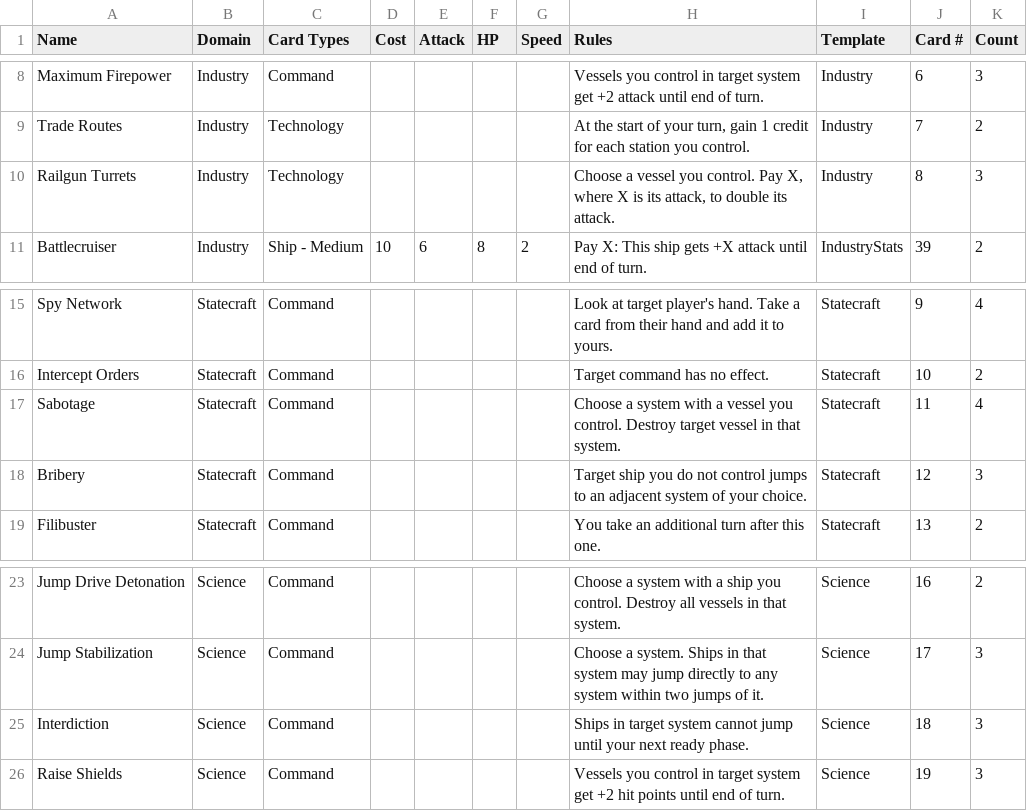
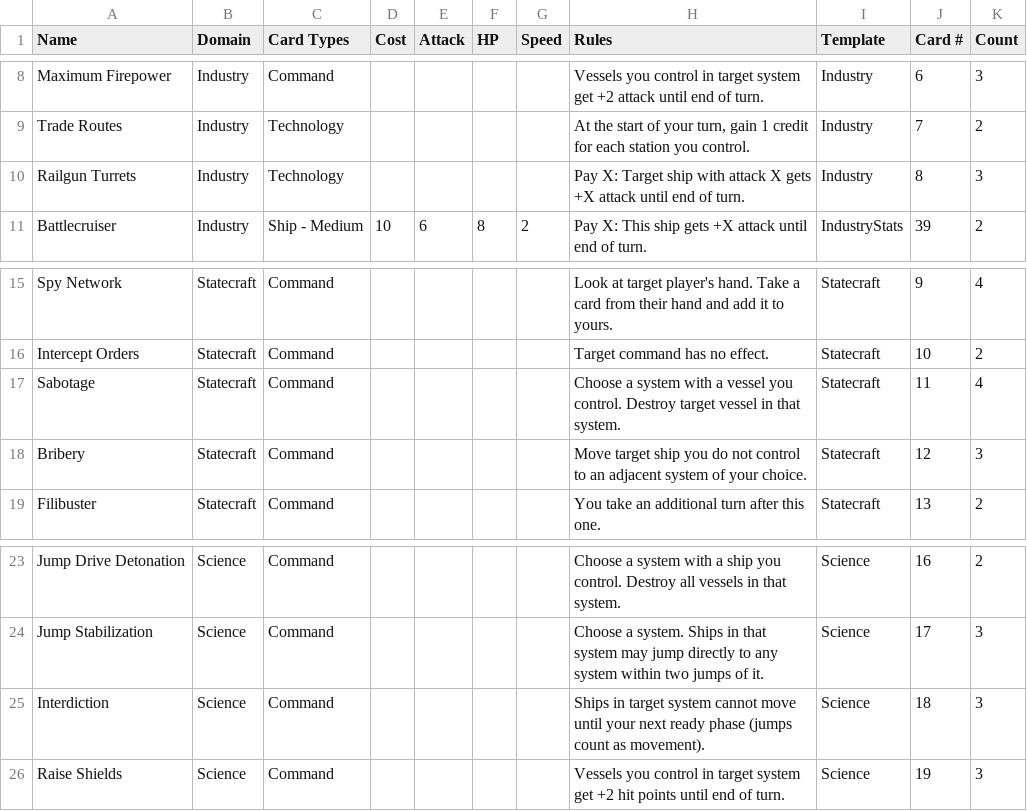
Before and after one commit to lindsaykwardell/starcomgame.com, a CSV file: cardlist-main.csv, drawn as a sheet; only a part is shown, gaps mark what is left out.

```diff
--- a/cardlist-main.csv
+++ b/cardlist-main.csv
@@ -9,3 +9,3 @@ Maximum Firepower,Industry,Command,,,,,Vessels you control in target system get
 Trade Routes,Industry,Technology,,,,,"At the start of your turn, gain 1 credit for each station you control.",Industry,7,2
-Railgun Turrets,Industry,Technology,,,,,"Choose a vessel you control. Pay X, where X is its attack, to double its attack.",Industry,8,3
+Railgun Turrets,Industry,Technology,,,,,Pay X: Target ship with attack X gets +X attack until end of turn.,Industry,8,3
 Battlecruiser,Industry,Ship - Medium,10,6,8,2,Pay X: This ship gets +X attack until end of turn.,IndustryStats,39,2
@@ -17,3 +17,3 @@ Intercept Orders,Statecraft,Command,,,,,Target command has no effect.,Statecraft
 Sabotage,Statecraft,Command,,,,,Choose a system with a vessel you control. Destroy target vessel in that system.,Statecraft,11,4
-Bribery,Statecraft,Command,,,,,Target ship you do not control jumps to an adjacent system of your choice.,Statecraft,12,3
+Bribery,Statecraft,Command,,,,,Move target ship you do not control to an adjacent system of your choice.,Statecraft,12,3
 Filibuster,Statecraft,Command,,,,,You take an additional turn after this one.,Statecraft,13,2
@@ -24,3 +24,3 @@ Jump Drive Detonation,Science,Command,,,,,Choose a system with a ship you contro
 Jump Stabilization,Science,Command,,,,,Choose a system. Ships in that system may jump directly to any system within two jumps of it.,Science,17,3
-Interdiction,Science,Command,,,,,Ships in target system cannot jump until your next ready phase.,Science,18,3
+Interdiction,Science,Command,,,,,Ships in target system cannot move until your next ready phase (jumps count as movement).,Science,18,3
 Raise Shields,Science,Command,,,,,Vessels you control in target system get +2 hit points until end of turn.,Science,19,3
```
Also changed, not shown: cardlist-planets.csv, public/cards/cardlist-main.csv, 10 other files.
